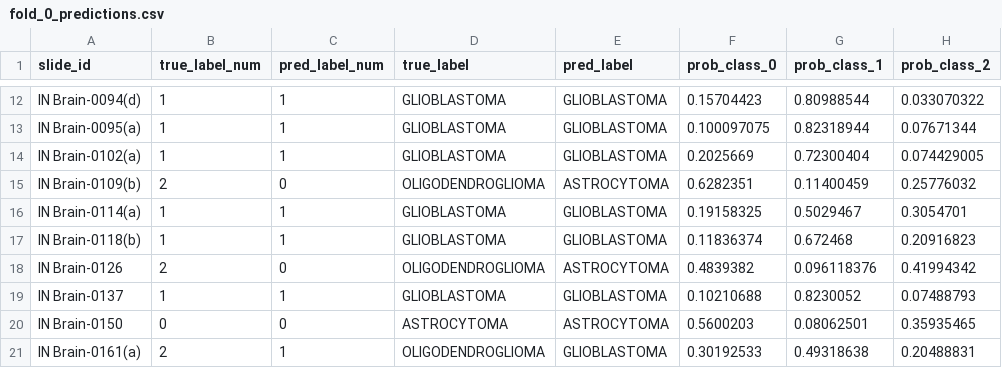
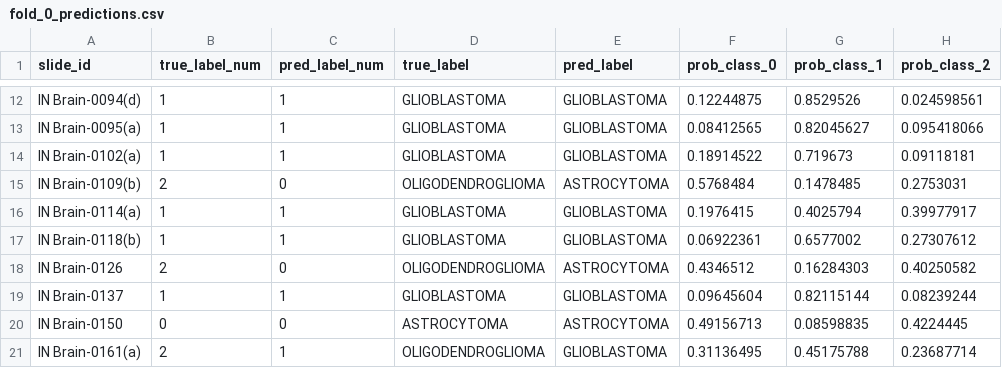
Before and after one commit to AkhilPuppala/Glioma-subtype-classification, a CSV file: CLAM-master/results/mb/IPD_s1/predictions/fold_0_predictions.csv, drawn as a sheet; only a part is shown, gaps mark what is left out; the diff covers the shown part only; the diff names each change by its address in the sheet, - before the commit and + after, or states it on an @@ line.

```diff
--- a/CLAM-master/results/mb/IPD_s1/predictions/fold_0_predictions.csv
+++ b/CLAM-master/results/mb/IPD_s1/predictions/fold_0_predictions.csv
-F12 (prob_class_0): 0.15704423
+F12 (prob_class_0): 0.12244875
-G12 (prob_class_1): 0.80988544
+G12 (prob_class_1): 0.8529526
-H12 (prob_class_2): 0.033070322
+H12 (prob_class_2): 0.024598561
-F13 (prob_class_0): 0.100097075
+F13 (prob_class_0): 0.08412565
-G13 (prob_class_1): 0.82318944
+G13 (prob_class_1): 0.82045627
-H13 (prob_class_2): 0.07671344
+H13 (prob_class_2): 0.095418066
-F14 (prob_class_0): 0.2025669
+F14 (prob_class_0): 0.18914522
-G14 (prob_class_1): 0.72300404
+G14 (prob_class_1): 0.719673
-H14 (prob_class_2): 0.074429005
+H14 (prob_class_2): 0.09118181
-F15 (prob_class_0): 0.6282351
+F15 (prob_class_0): 0.5768484
-G15 (prob_class_1): 0.11400459
+G15 (prob_class_1): 0.1478485
-H15 (prob_class_2): 0.25776032
+H15 (prob_class_2): 0.2753031
-F16 (prob_class_0): 0.19158325
+F16 (prob_class_0): 0.1976415
-G16 (prob_class_1): 0.5029467
+G16 (prob_class_1): 0.4025794
-H16 (prob_class_2): 0.3054701
+H16 (prob_class_2): 0.39977917
-F17 (prob_class_0): 0.11836374
+F17 (prob_class_0): 0.06922361
-G17 (prob_class_1): 0.672468
+G17 (prob_class_1): 0.6577002
-H17 (prob_class_2): 0.20916823
+H17 (prob_class_2): 0.27307612
-F18 (prob_class_0): 0.4839382
+F18 (prob_class_0): 0.4346512
-G18 (prob_class_1): 0.096118376
+G18 (prob_class_1): 0.16284303
-H18 (prob_class_2): 0.41994342
+H18 (prob_class_2): 0.40250582
-F19 (prob_class_0): 0.10210688
+F19 (prob_class_0): 0.09645604
-G19 (prob_class_1): 0.8230052
+G19 (prob_class_1): 0.82115144
-H19 (prob_class_2): 0.07488793
+H19 (prob_class_2): 0.08239244
-F20 (prob_class_0): 0.5600203
+F20 (prob_class_0): 0.49156713
-G20 (prob_class_1): 0.08062501
+G20 (prob_class_1): 0.08598835
-H20 (prob_class_2): 0.35935465
+H20 (prob_class_2): 0.4224445
-F21 (prob_class_0): 0.30192533
+F21 (prob_class_0): 0.31136495
-G21 (prob_class_1): 0.49318638
+G21 (prob_class_1): 0.45175788
-H21 (prob_class_2): 0.20488831
+H21 (prob_class_2): 0.23687714
```
Also changed, not shown: 126 edited cells elsewhere in this file, CLAM-master/results/mb/IPD_s1/predictions/fold_1_predictions.csv, CLAM-master/results/mb/IPD_s1/predictions/fold_6_predictions.csv, 41 other files.
